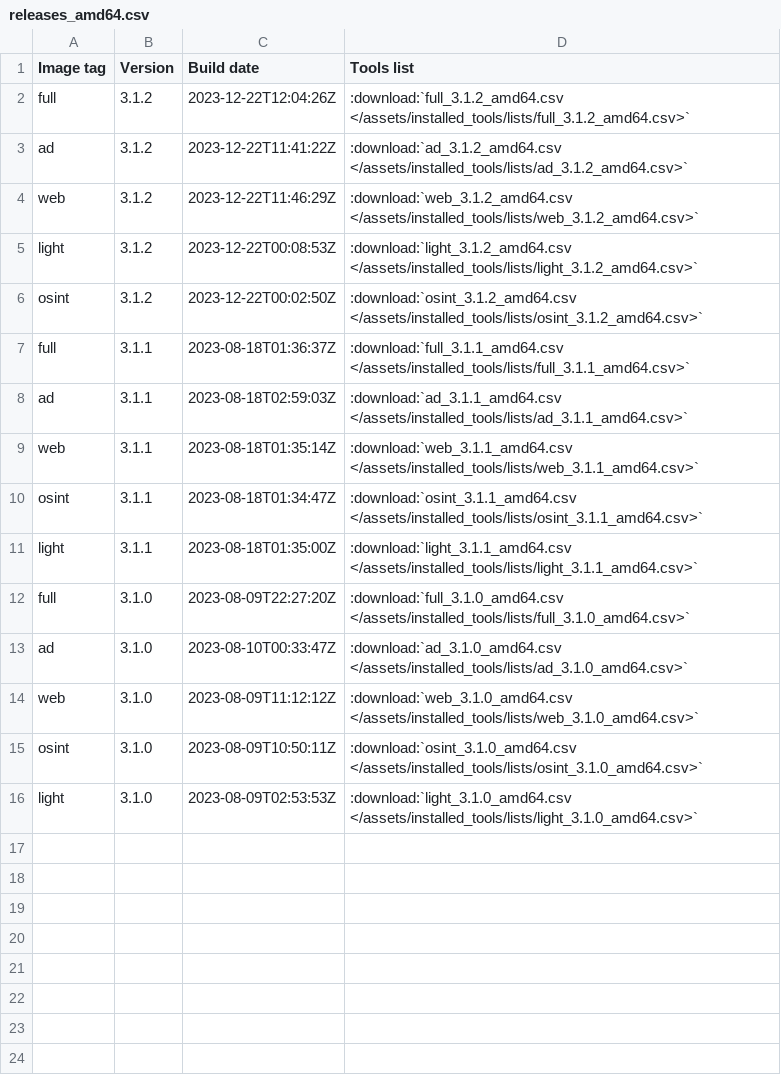
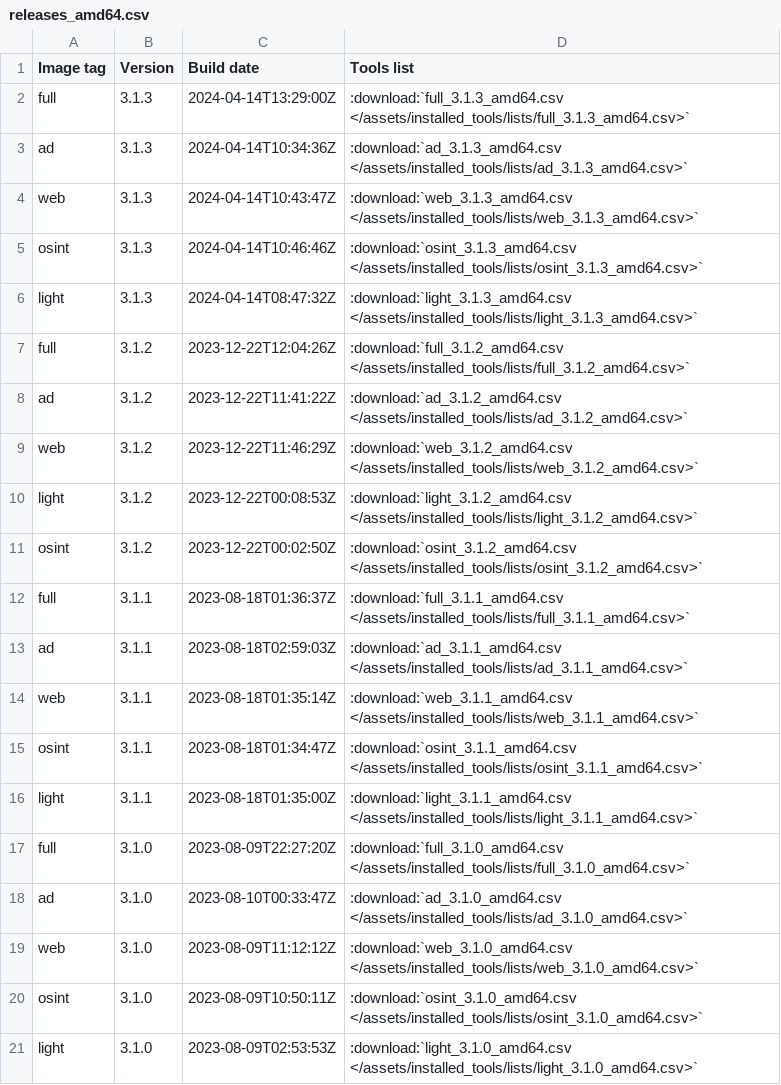
Before and after one commit to ThePorgs/Exegol-docs, a CSV file: source/assets/installed_tools/releases_amd64.csv, drawn as a sheet; the diff names each change by its address in the sheet, - before the commit and + after, or states it on an @@ line.

Commit message:
Merge dev-images with main + add last release to tools list

```diff
--- a/source/assets/installed_tools/releases_amd64.csv
+++ b/source/assets/installed_tools/releases_amd64.csv
+row 2: full | 3.1.3 | 2024-04-14T13:29:00Z | :download:`full_3.1.3_amd64.csv </assets/installed_tools/lists/full_3.1.3_amd64.csv>`
+row 3: ad | 3.1.3 | 2024-04-14T10:34:36Z | :download:`ad_3.1.3_amd64.csv </assets/installed_tools/lists/ad_3.1.3_amd64.csv>`
+row 4: web | 3.1.3 | 2024-04-14T10:43:47Z | :download:`web_3.1.3_amd64.csv </assets/installed_tools/lists/web_3.1.3_amd64.csv>`
+row 5: osint | 3.1.3 | 2024-04-14T10:46:46Z | :download:`osint_3.1.3_amd64.csv </assets/installed_tools/lists/osint_3.1.3_amd64.csv>`
+row 6: light | 3.1.3 | 2024-04-14T08:47:32Z | :download:`light_3.1.3_amd64.csv </assets/installed_tools/lists/light_3.1.3_amd64.csv>`
```
Also changed, not shown: source/assets/installed_tools/releases_arm64.csv.
